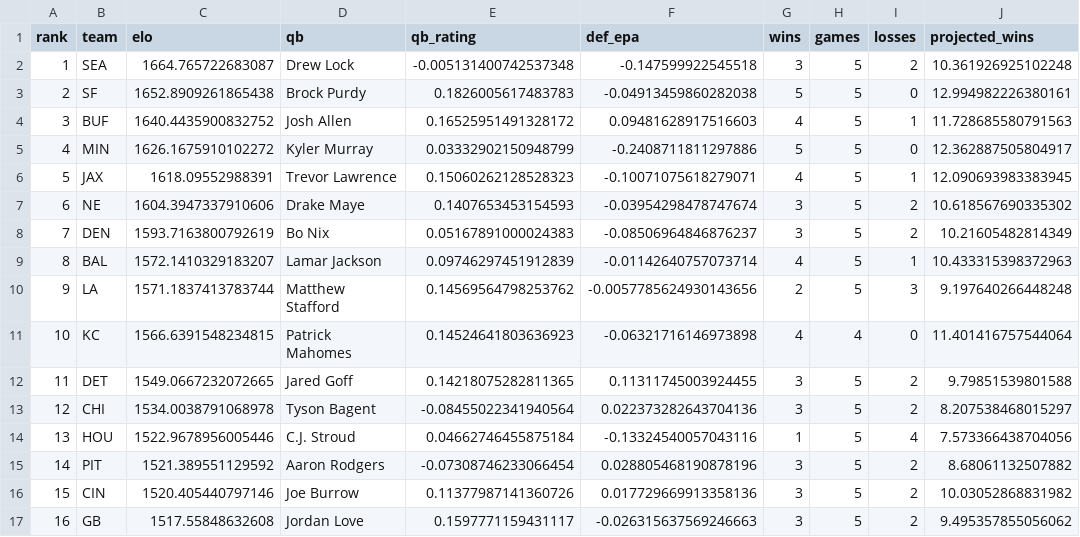
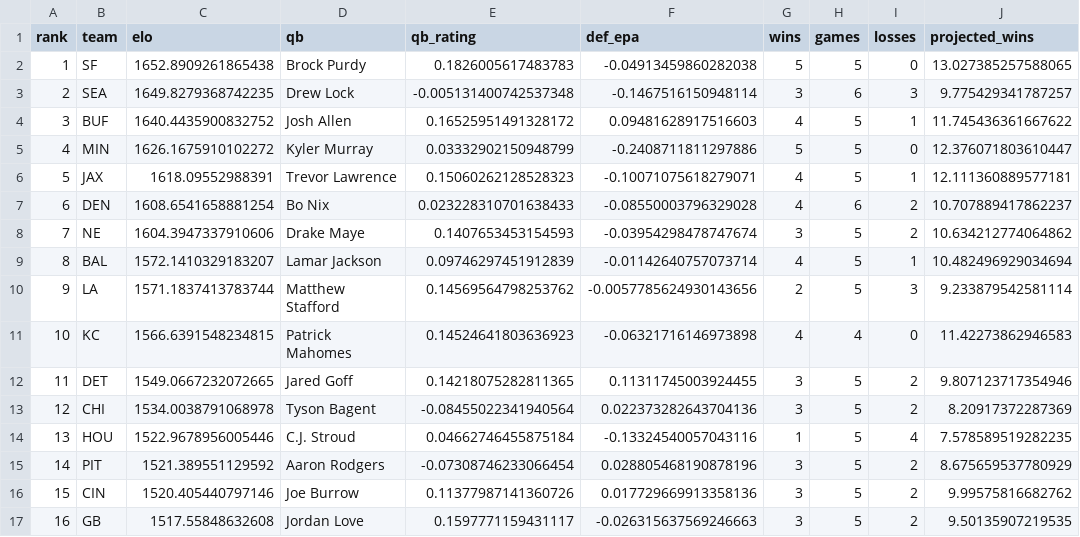
Before and after one commit to anupams091/NFL-Prediction-Model, a CSV file: nfl_app/teams.csv, drawn as a sheet; only a part is shown; the diff covers the shown part only.

```diff
--- a/nfl_app/teams.csv
+++ b/nfl_app/teams.csv
@@ -1,17 +1,17 @@
 rank,team,elo,qb,qb_rating,def_epa,wins,games,losses,projected_wins
-1,SEA,1664.765722683087,Drew Lock,-0.005131400742537348,-0.147599922545518,3,5,2,10.361926925102248
-2,SF,1652.8909261865438,Brock Purdy,0.1826005617483783,-0.04913459860282038,5,5,0,12.994982226380161
-3,BUF,1640.4435900832752,Josh Allen,0.16525951491328172,0.09481628917516603,4,5,1,11.728685580791563
-4,MIN,1626.1675910102272,Kyler Murray,0.03332902150948799,-0.2408711811297886,5,5,0,12.362887505804917
-5,JAX,1618.09552988391,Trevor Lawrence,0.15060262128528323,-0.10071075618279071,4,5,1,12.090693983383945
-6,NE,1604.3947337910606,Drake Maye,0.1407653453154593,-0.03954298478747674,3,5,2,10.618567690335302
-7,DEN,1593.7163800792619,Bo Nix,0.05167891000024383,-0.08506964846876237,3,5,2,10.21605482814349
-8,BAL,1572.1410329183207,Lamar Jackson,0.09746297451912839,-0.01142640757073714,4,5,1,10.433315398372963
-9,LA,1571.1837413783744,Matthew Stafford,0.14569564798253762,-0.0057785624930143656,2,5,3,9.197640266448248
-10,KC,1566.6391548234815,Patrick Mahomes,0.14524641803636923,-0.06321716146973898,4,4,0,11.401416757544064
-11,DET,1549.0667232072665,Jared Goff,0.14218075282811365,0.11311745003924455,3,5,2,9.79851539801588
-12,CHI,1534.0038791068978,Tyson Bagent,-0.08455022341940564,0.022373282643704136,3,5,2,8.207538468015297
-13,HOU,1522.9678956005446,C.J. Stroud,0.04662746455875184,-0.13324540057043116,1,5,4,7.573366438704056
-14,PIT,1521.389551129592,Aaron Rodgers,-0.07308746233066454,0.028805468190878196,3,5,2,8.68061132507882
-15,CIN,1520.405440797146,Joe Burrow,0.11377987141360726,0.017729669913358136,3,5,2,10.03052868831982
-16,GB,1517.55848632608,Jordan Love,0.1597771159431117,-0.026315637569246663,3,5,2,9.495357855056062
+1,SF,1652.8909261865438,Brock Purdy,0.1826005617483783,-0.04913459860282038,5,5,0,13.027385257588065
+2,SEA,1649.8279368742235,Drew Lock,-0.005131400742537348,-0.1467516150948114,3,6,3,9.775429341787257
+3,BUF,1640.4435900832752,Josh Allen,0.16525951491328172,0.09481628917516603,4,5,1,11.745436361667622
+4,MIN,1626.1675910102272,Kyler Murray,0.03332902150948799,-0.2408711811297886,5,5,0,12.376071803610447
+5,JAX,1618.09552988391,Trevor Lawrence,0.15060262128528323,-0.10071075618279071,4,5,1,12.111360889577181
+6,DEN,1608.6541658881254,Bo Nix,0.023228310701638433,-0.08550003796329028,4,6,2,10.707889417862237
+7,NE,1604.3947337910606,Drake Maye,0.1407653453154593,-0.03954298478747674,3,5,2,10.634212774064862
+8,BAL,1572.1410329183207,Lamar Jackson,0.09746297451912839,-0.01142640757073714,4,5,1,10.482496929034694
+9,LA,1571.1837413783744,Matthew Stafford,0.14569564798253762,-0.0057785624930143656,2,5,3,9.233879542581114
+10,KC,1566.6391548234815,Patrick Mahomes,0.14524641803636923,-0.06321716146973898,4,4,0,11.42273862946583
+11,DET,1549.0667232072665,Jared Goff,0.14218075282811365,0.11311745003924455,3,5,2,9.807123717354946
+12,CHI,1534.0038791068978,Tyson Bagent,-0.08455022341940564,0.022373282643704136,3,5,2,8.20917372287369
+13,HOU,1522.9678956005446,C.J. Stroud,0.04662746455875184,-0.13324540057043116,1,5,4,7.578589519282235
+14,PIT,1521.389551129592,Aaron Rodgers,-0.07308746233066454,0.028805468190878196,3,5,2,8.675659537780929
+15,CIN,1520.405440797146,Joe Burrow,0.11377987141360726,0.017729669913358136,3,5,2,9.99575816682762
+16,GB,1517.55848632608,Jordan Love,0.1597771159431117,-0.026315637569246663,3,5,2,9.50135907219535
```
Also changed, not shown: 18 edited cells elsewhere in this file, nfl_app/elo_history.csv, nfl_app/games_2026.csv.
